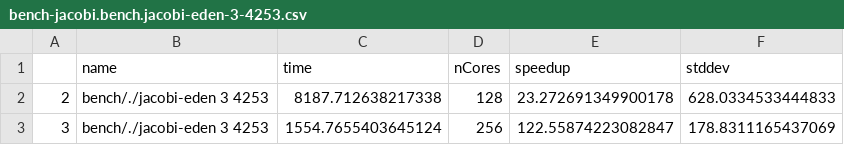
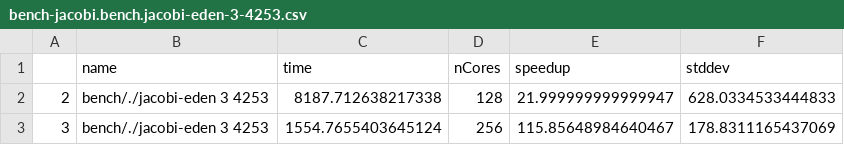
Before and after one commit to Parrows/Parrows, a CSV file: paper/content/benchmarks/distributed-jacobi/bench-jacobi.bench.jacobi-eden-3-4253.csv, drawn as a sheet.

```diff
--- a/paper/content/benchmarks/distributed-jacobi/bench-jacobi.bench.jacobi-eden-3-4253.csv
+++ b/paper/content/benchmarks/distributed-jacobi/bench-jacobi.bench.jacobi-eden-3-4253.csv
@@ -1,3 +1,3 @@
 "","name","time","nCores","speedup","stddev"
-"2","bench/./jacobi-eden 3 4253",8187.712638217338,128,23.272691349900178,628.0334533444833
-"3","bench/./jacobi-eden 3 4253",1554.7655403645124,256,122.55874223082847,178.8311165437069
+"2","bench/./jacobi-eden 3 4253",8187.712638217338,128,21.999999999999947,628.0334533444833
+"3","bench/./jacobi-eden 3 4253",1554.7655403645124,256,115.85648984640467,178.8311165437069
```
Also changed, not shown: paper/content/benchmarks/distributed-jacobi/3-4253-diff.csv, paper/content/benchmarks/distributed-jacobi/bench-jacobi.bench.jacobi-parr-3-4253.csv, 1 other file.
